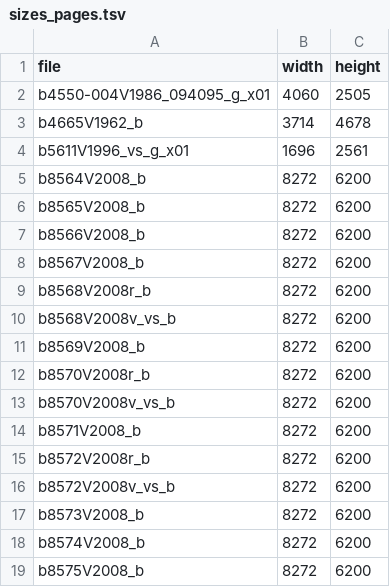
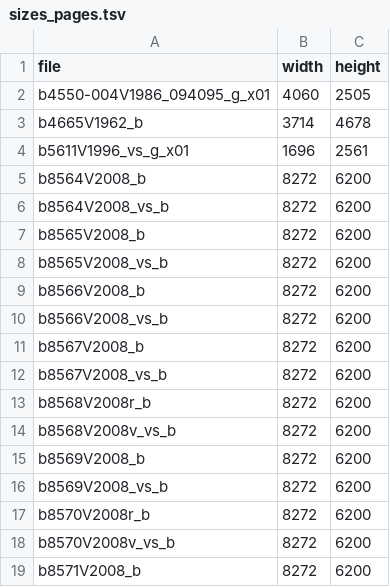
Before and after one commit to proycon/israels, a TSV file: scanInfo/sizes_pages.tsv, drawn as a sheet; only a part is shown; the shorter side is filled out with more unchanged rows; the diff covers the shown part only; the diff names each change by its address in the sheet, - before the commit and + after, or states it on an @@ line.

```diff
--- a/scanInfo/sizes_pages.tsv
+++ b/scanInfo/sizes_pages.tsv
+row 6: b8564V2008_vs_b | 8272 | 6200
+row 8: b8565V2008_vs_b | 8272 | 6200
+row 10: b8566V2008_vs_b | 8272 | 6200
+row 12: b8567V2008_vs_b | 8272 | 6200
+row 16: b8569V2008_vs_b | 8272 | 6200
```
Also changed, not shown: 38 added rows elsewhere in this file, thumb/sizes_pages.tsv, 45 other files.
